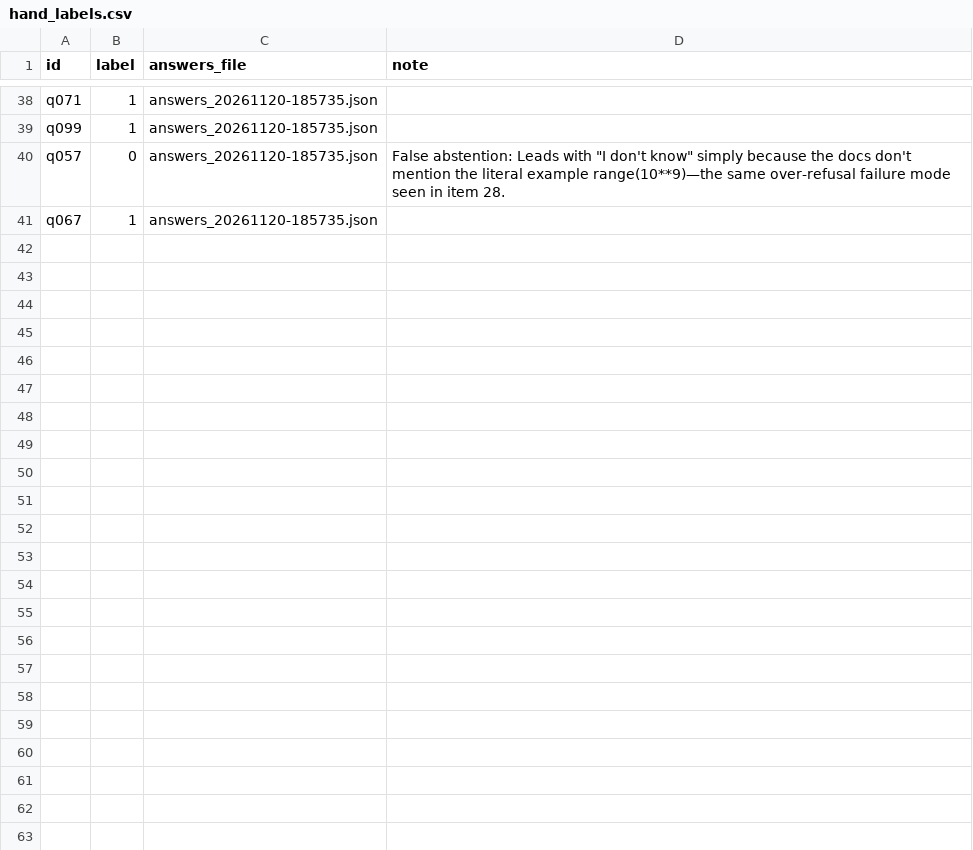
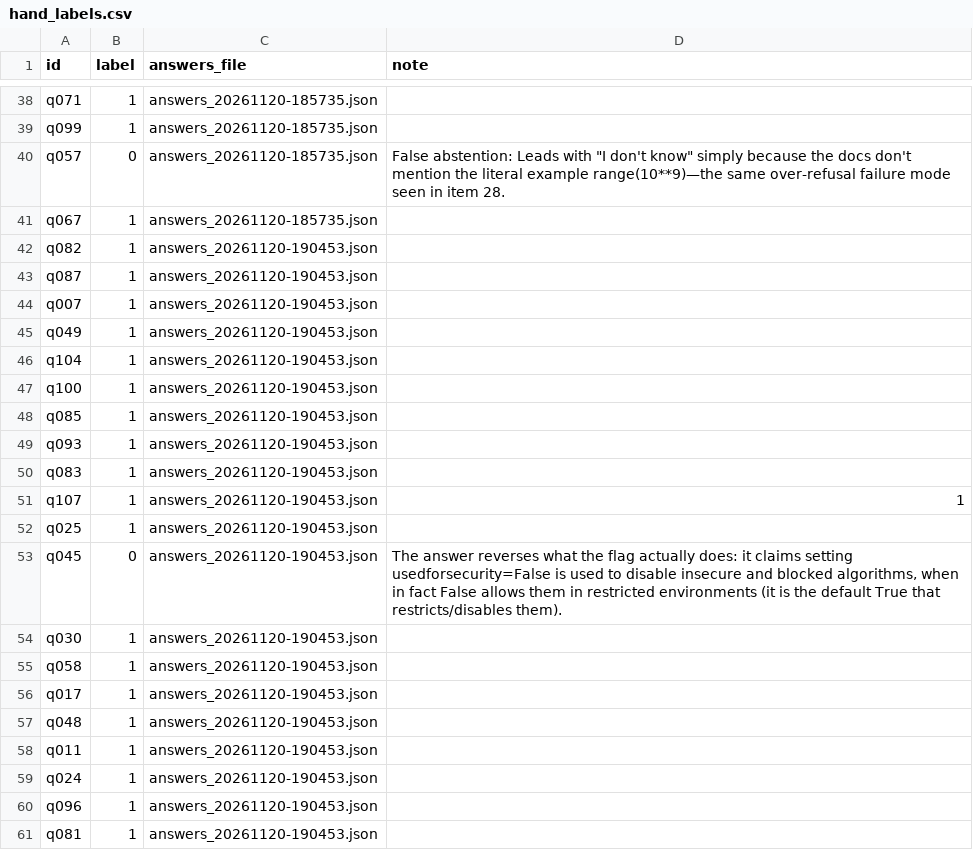
Before and after one commit to KernerlRace/rag-evals-service, a CSV file: eval/labels/hand_labels.csv, drawn as a sheet; only a part is shown, gaps mark what is left out; the diff names each change by its address in the sheet, - before the commit and + after, or states it on an @@ line.

Commit message:
20 fresh hand labels on another run; README: what the judge comparison does and does not show

```diff
--- a/eval/labels/hand_labels.csv
+++ b/eval/labels/hand_labels.csv
+row 42: q082 | 1 | answers_20261120-190453.json
+row 43: q087 | 1 | answers_20261120-190453.json
+row 44: q007 | 1 | answers_20261120-190453.json
+row 45: q049 | 1 | answers_20261120-190453.json
+row 46: q104 | 1 | answers_20261120-190453.json
+row 47: q100 | 1 | answers_20261120-190453.json
+row 48: q085 | 1 | answers_20261120-190453.json
+row 49: q093 | 1 | answers_20261120-190453.json
+row 50: q083 | 1 | answers_20261120-190453.json
+row 51: q107 | 1 | answers_20261120-190453.json | 1
+row 52: q025 | 1 | answers_20261120-190453.json
+row 53: q045 | 0 | answers_20261120-190453.json | The answer reverses what the flag actually does: it claims setting usedforsecurity=False is used to disable insecure and blocked algorithms, when in fact False allows them in restricted environments (it is the default True that restricts/disables them).
+row 54: q030 | 1 | answers_20261120-190453.json
+row 55: q058 | 1 | answers_20261120-190453.json
+row 56: q017 | 1 | answers_20261120-190453.json
+row 57: q048 | 1 | answers_20261120-190453.json
+row 58: q011 | 1 | answers_20261120-190453.json
+row 59: q024 | 1 | answers_20261120-190453.json
+row 60: q096 | 1 | answers_20261120-190453.json
+row 61: q081 | 1 | answers_20261120-190453.json
```
Also changed, not shown: 1 other file.
